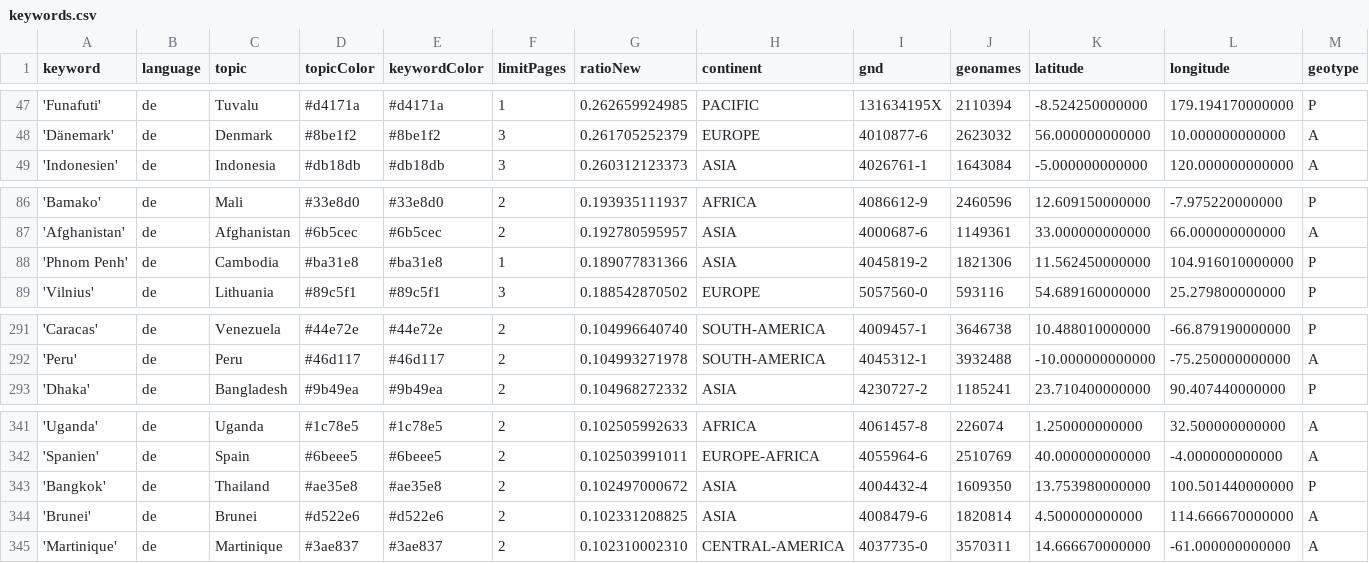
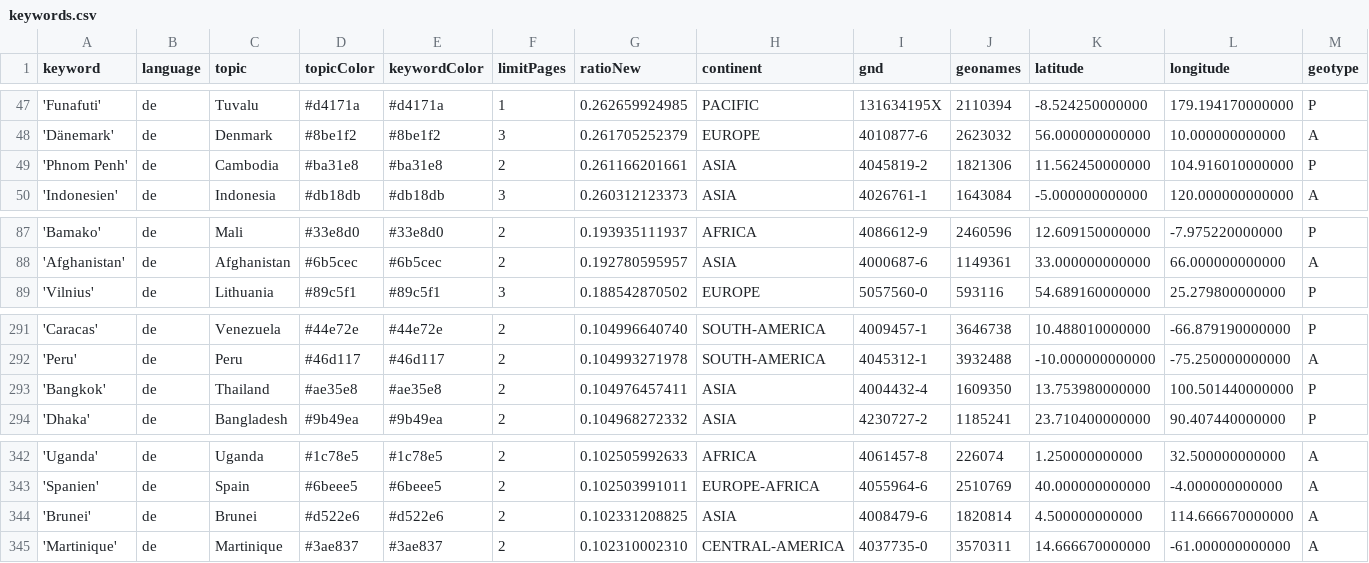
Before and after one commit to mizilett-news/ortsFluesterer, a CSV file: keywords.csv, drawn as a sheet; only a part is shown, gaps mark what is left out; removed rows and columns are numbered as before the commit, all else as after; rows hold the shown columns only; the diff names each change by its address in the sheet, - before the commit and + after, or states it on an @@ line.

```diff
--- a/keywords.csv
+++ b/keywords.csv
+row 49: 'Phnom Penh' | de | Cambodia | #ba31e8 | #ba31e8 | 2 | 0.261166201661 | ASIA | 4045819-2 | 1821306 | 11.562450000000 | 104.916010000000 | P
-row 88: 'Phnom Penh' | de | Cambodia | #ba31e8 | #ba31e8 | 1 | 0.189077831366 | ASIA | 4045819-2 | 1821306 | 11.562450000000 | 104.916010000000 | P
+row 293: 'Bangkok' | de | Thailand | #ae35e8 | #ae35e8 | 2 | 0.104976457411 | ASIA | 4004432-4 | 1609350 | 13.753980000000 | 100.501440000000 | P
-row 343: 'Bangkok' | de | Thailand | #ae35e8 | #ae35e8 | 2 | 0.102497000672 | ASIA | 4004432-4 | 1609350 | 13.753980000000 | 100.501440000000 | P
```
Also changed, not shown: csv/news_2026_03.csv.
